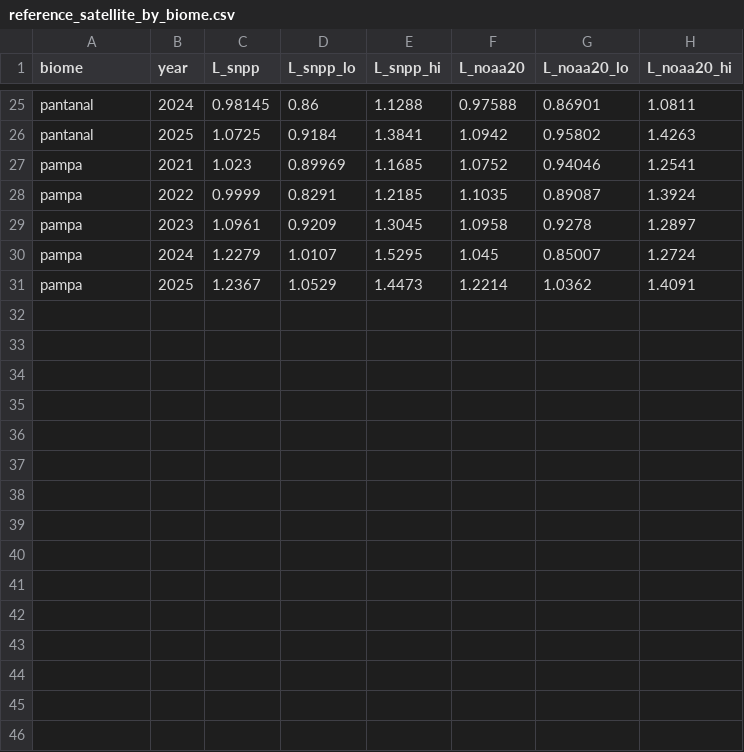
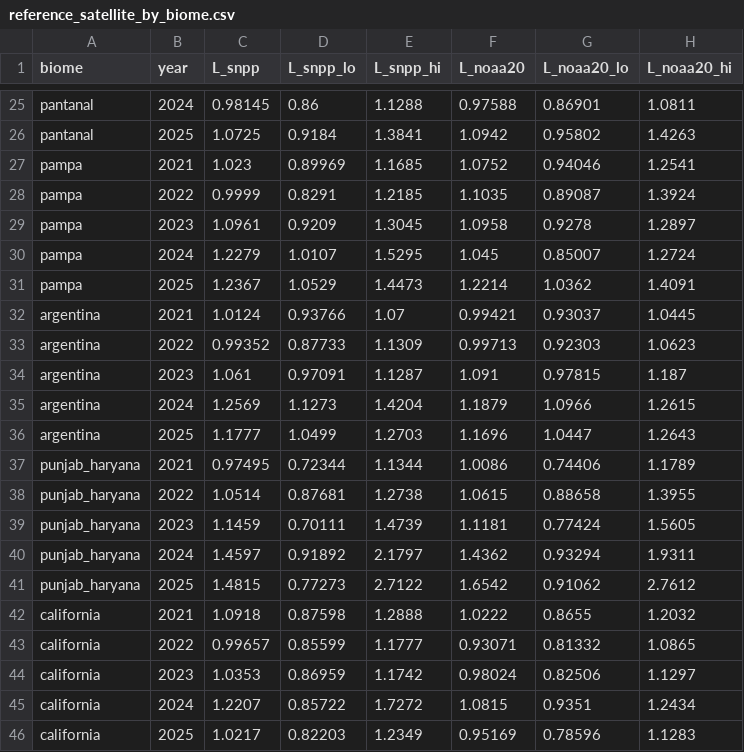
Before and after one commit to WilltheRanger/NASASpaceAppChallenge-Propagators, a CSV file: analysis/statistics/out/reference_satellite_by_biome.csv, drawn as a sheet; only a part is shown, gaps mark what is left out.

```diff
--- a/analysis/statistics/out/reference_satellite_by_biome.csv
+++ b/analysis/statistics/out/reference_satellite_by_biome.csv
@@ -31 +31,16 @@ pampa,2024,1.2279,1.0107,1.5295,1.045,0.85007,1.2724
 pampa,2025,1.2367,1.0529,1.4473,1.2214,1.0362,1.4091
+argentina,2021,1.0124,0.93766,1.07,0.99421,0.93037,1.0445
+argentina,2022,0.99352,0.87733,1.1309,0.99713,0.92303,1.0623
+argentina,2023,1.061,0.97091,1.1287,1.091,0.97815,1.187
+argentina,2024,1.2569,1.1273,1.4204,1.1879,1.0966,1.2615
+argentina,2025,1.1777,1.0499,1.2703,1.1696,1.0447,1.2643
+punjab_haryana,2021,0.97495,0.72344,1.1344,1.0086,0.74406,1.1789
+punjab_haryana,2022,1.0514,0.87681,1.2738,1.0615,0.88658,1.3955
+punjab_haryana,2023,1.1459,0.70111,1.4739,1.1181,0.77424,1.5605
+punjab_haryana,2024,1.4597,0.91892,2.1797,1.4362,0.93294,1.9311
+punjab_haryana,2025,1.4815,0.77273,2.7122,1.6542,0.91062,2.7612
+california,2021,1.0918,0.87598,1.2888,1.0222,0.8655,1.2032
+california,2022,0.99657,0.85599,1.1777,0.93071,0.81332,1.0865
+california,2023,1.0353,0.86959,1.1742,0.98024,0.82506,1.1297
+california,2024,1.2207,0.85722,1.7272,1.0815,0.9351,1.2434
+california,2025,1.0217,0.82203,1.2349,0.95169,0.78596,1.1283
```
Also changed, not shown: analysis/statistics/out/audit_by_biome.csv, analysis/statistics/out/fireday_by_biome.csv, 36 other files.
